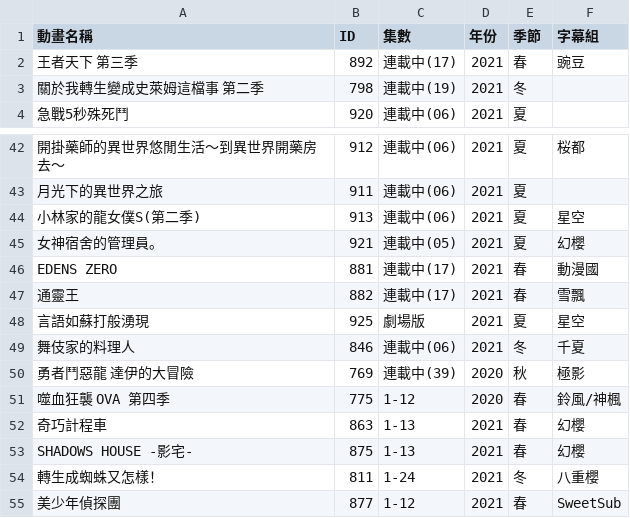
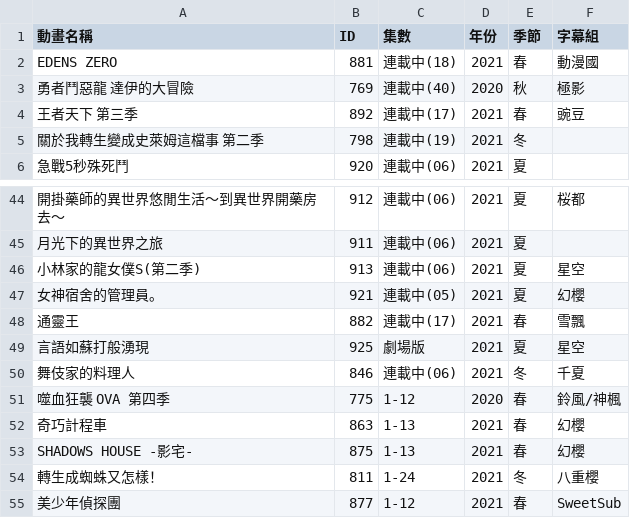
Before and after one commit to HeiTang/Anime1-Data, a CSV file: Anime1 List.csv, drawn as a sheet; only a part is shown, gaps mark what is left out; removed rows and columns are numbered as before the commit, all else as after; the diff names each change by its address in the sheet, - before the commit and + after, or states it on an @@ line.

Commit message:
Doc: Upgrade Anime1 List

```diff
--- a/Anime1 List.csv
+++ b/Anime1 List.csv
+row 2: EDENS ZERO | 881 | 連載中(18) | 2021 | 春 | 動漫國
+row 3: 勇者鬥惡龍 達伊的大冒險 | 769 | 連載中(40) | 2020 | 秋 | 極影
-row 46: EDENS ZERO | 881 | 連載中(17) | 2021 | 春 | 動漫國
-row 50: 勇者鬥惡龍 達伊的大冒險 | 769 | 連載中(39) | 2020 | 秋 | 極影
```
Also changed, not shown: 1 other file.
